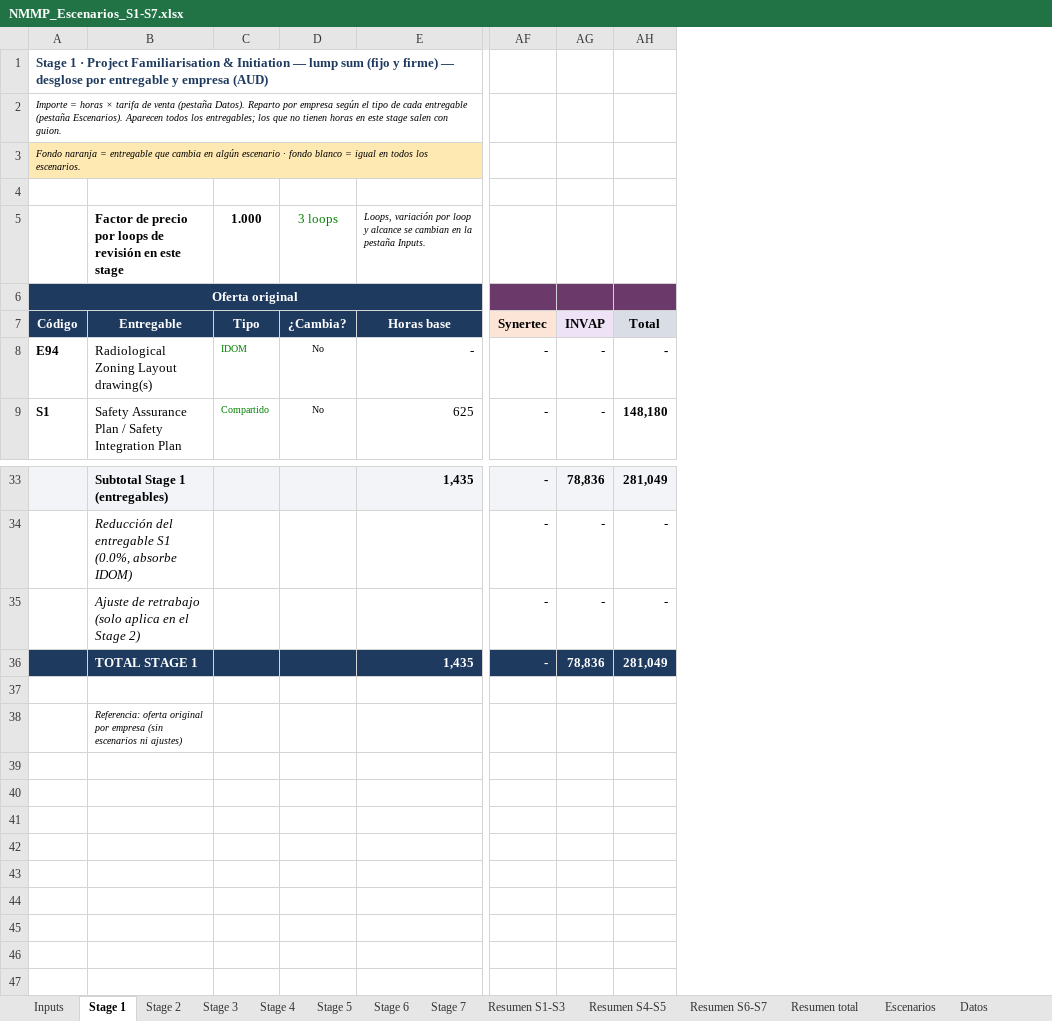
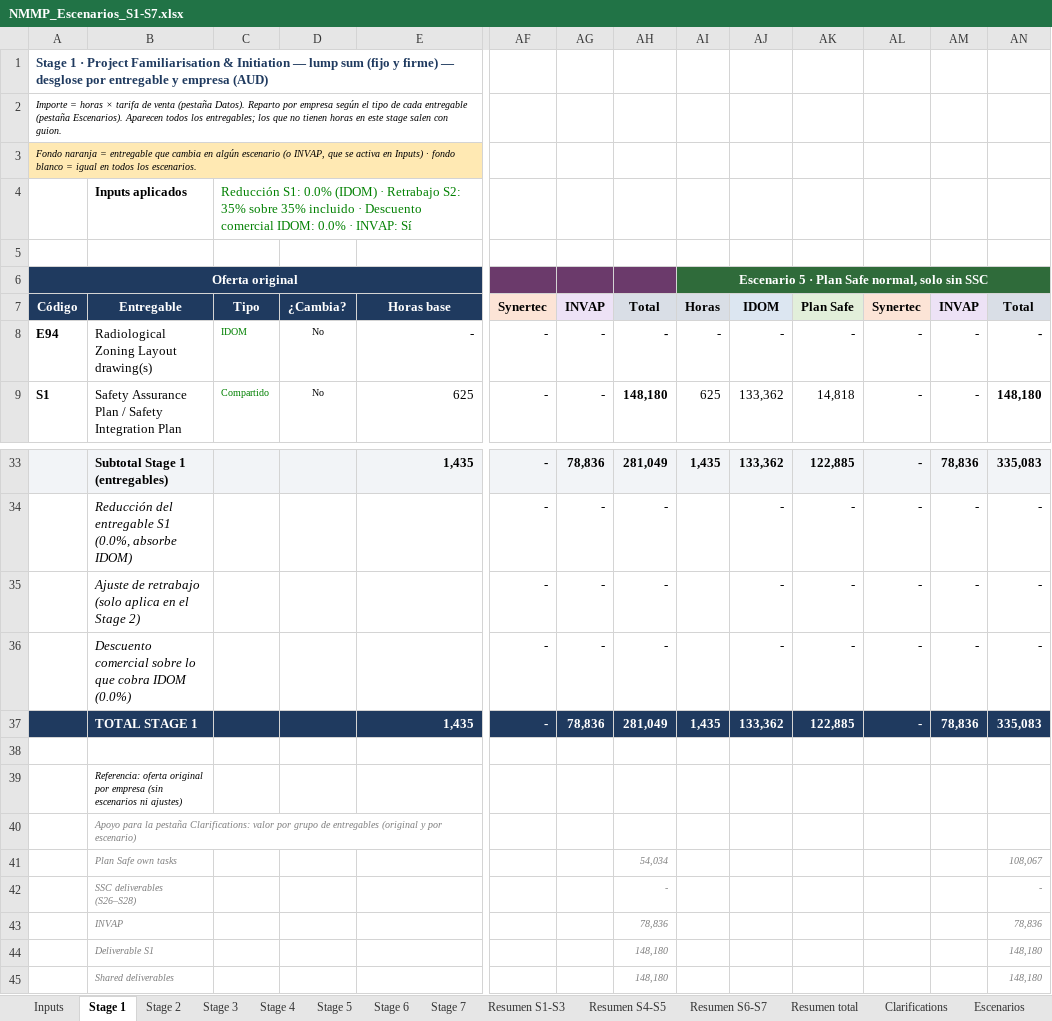
Before and after one commit to jonander007/australia, an Excel workbook: NMMP_Escenarios_S1-S7.xlsx, sheet Stage 1, drawn as a sheet; only a part is shown, gaps mark what is left out; values as stored, in another font and other column widths than the file's, no borders; conditional formats not drawn; removed rows and columns are numbered as before the commit, all else as after; rows hold the shown columns only; the diff names each change by its address in the sheet, - before the commit and + after, or states it on an @@ line.

```diff
--- a/NMMP_Escenarios_S1-S7.xlsx (sheet Stage 1)
+++ b/NMMP_Escenarios_S1-S7.xlsx (sheet Stage 1)
+sheet tab: Clarifications
+column AI, rows 6-9: Escenario 5 · Plan Safe normal, solo sin SSC | Horas | - | 625; row 33: 1,435; row 37: 1,435
+column AJ, rows 7-9: IDOM | - | 133,362; rows 33-35: 133,362 | - | -; row 37: 133,362
+column AK, rows 7-9: Plan Safe | - | 14,818; rows 33-35: 122,885 | - | -; row 37: 122,885
+column AL, rows 7-9: Synertec | - | -; rows 33-35: all -; row 37: -
+column AM, rows 7-9: INVAP | - | -; rows 33-35: 78,836 | - | -; row 37: 78,836
+column AN, rows 7-9: Total | - | 148,180; rows 33-35: 335,083 | - | -; row 37: 335,083
-A3: …algún escenario · fondo…
+A3: …algún escenario (o INVAP, que se activa en Inputs) · fondo…
-row 4: (empty)
+row 4:  | Inputs aplicados | Reducción S1: 0.0% (IDOM) · Retrabajo S2: 35% sobre 35% incluido · Descuento comercial IDOM: 0.0% · INVAP: Sí
-row 5:  | Factor de precio por loops de revisión en este stage | 1.000 | 3 loops | Loops, variación por loop y alcance se cambian en la pestaña Inputs.
+row 5: (empty)
+row 36:  | Descuento comercial sobre lo que cobra IDOM (0.0%) |  |  |  | - | - | - |  | - | - | - | - | -
+row 40:  | Apoyo para la pestaña Clarifications: valor por grupo de entregables (original y por escenario)
+row 41:  | Plan Safe own tasks |  |  |  |  |  | 54,034 |  |  |  |  |  | 108,067
+row 42:  | SSC deliverables (S26–S28) |  |  |  |  |  | - |  |  |  |  |  | -
+row 43:  | INVAP |  |  |  |  |  | 78,836 |  |  |  |  |  | 78,836
+row 44:  | Deliverable S1 |  |  |  |  |  | 148,180 |  |  |  |  |  | 148,180
+row 45:  | Shared deliverables |  |  |  |  |  | 148,180 |  |  |  |  |  | 148,180
```
Also changed, not shown: sheet Resumen total, sheet Stage 2, sheet Stage 5, sheet Stage 7, sheet Stage 6, sheet Stage 3, 6 more sheets, formulas that keep their value.
